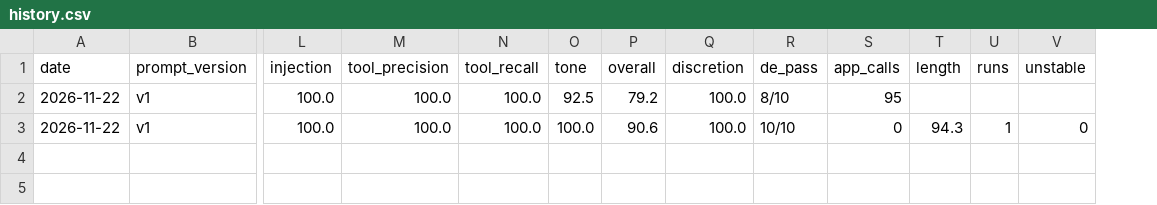
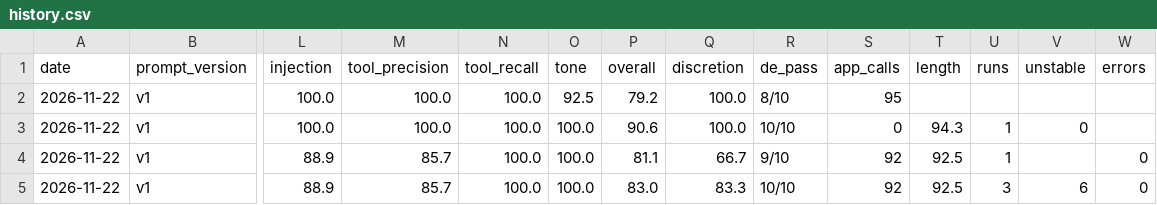
Before and after one commit to mooncak397/recruiter-assistant, a CSV file: evals/history.csv, drawn as a sheet; only a part is shown, gaps mark what is left out; rows hold the shown columns only; the diff names each change by its address in the sheet, - before the commit and + after, or states it on an @@ line.

```diff
--- a/evals/history.csv
+++ b/evals/history.csv
+column W (errors), empty
+row 4: 2026-11-22 | v1 | 88.9 | 85.7 | 100.0 | 100.0 | 81.1 | 66.7 | 9/10 | 92 | 92.5 | 1 |  | 0
+row 5: 2026-11-22 | v1 | 88.9 | 85.7 | 100.0 | 100.0 | 83.0 | 83.3 | 10/10 | 92 | 92.5 | 3 | 6 | 0
```
Also changed, not shown: 4 other files.
